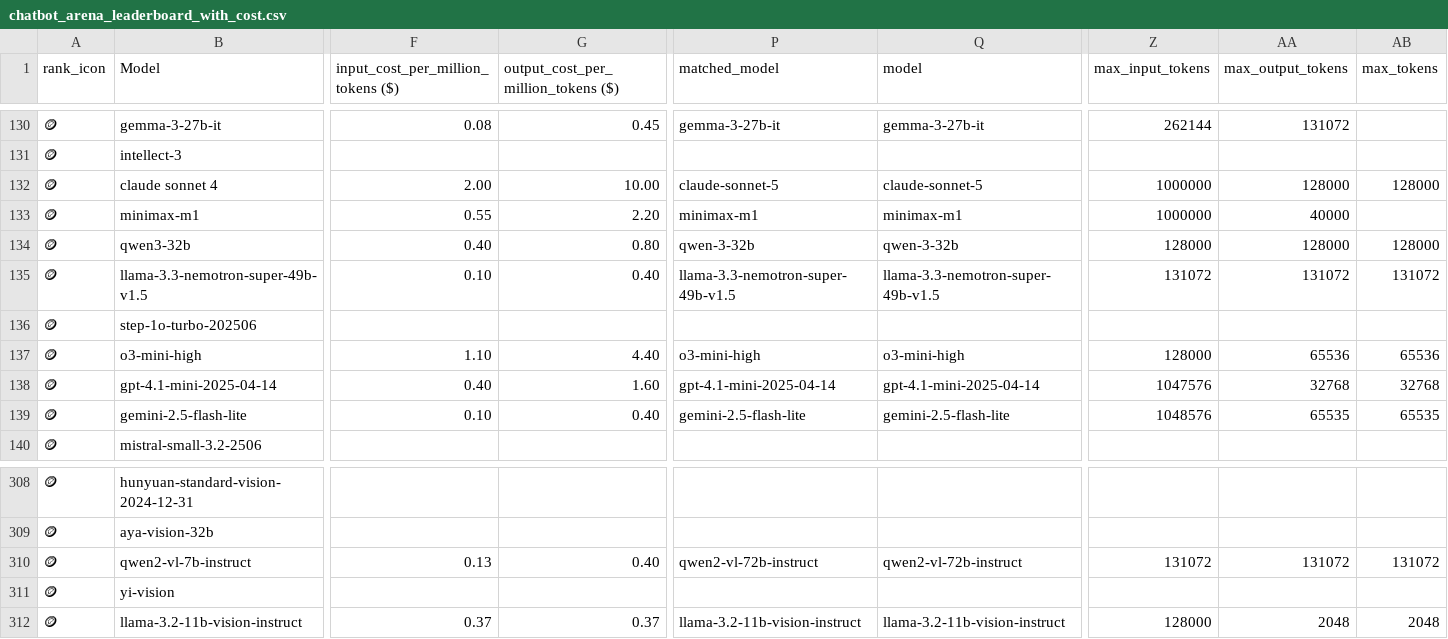
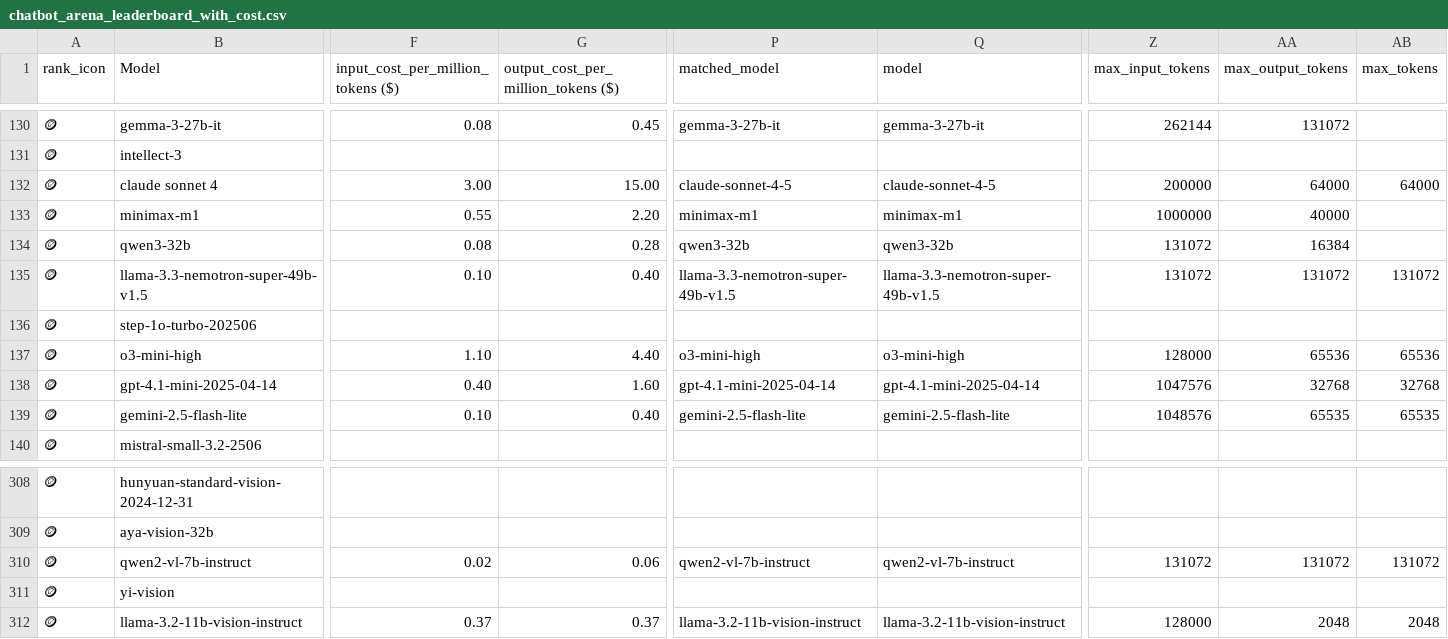
Before and after one commit to ZachLaik/compare-models, a CSV file: chatbot_arena_leaderboard_with_cost.csv, drawn as a sheet; only a part is shown, gaps mark what is left out; the diff covers the shown part only; the diff names each change by its address in the sheet, - before the commit and + after, or states it on an @@ line.

Commit message:
chore: daily leaderboard refresh [skip ci]

```diff
--- a/chatbot_arena_leaderboard_with_cost.csv
+++ b/chatbot_arena_leaderboard_with_cost.csv
-F132: 2.00
+F132: 3.00
-G132: 10.00
+G132: 15.00
-P132 (matched_model): claude-sonnet-5
+P132 (matched_model): claude-sonnet-4-5
-Q132 (model): claude-sonnet-5
+Q132 (model): claude-sonnet-4-5
-Z132 (max_input_tokens): 1000000
+Z132 (max_input_tokens): 200000
-AA132 (max_output_tokens): 128000
+AA132 (max_output_tokens): 64000
-AB132 (max_tokens): 128000
+AB132 (max_tokens): 64000
-F134: 0.40
+F134: 0.08
-G134: 0.80
+G134: 0.28
-P134 (matched_model): qwen-3-32b
+P134 (matched_model): qwen3-32b
-Q134 (model): qwen-3-32b
+Q134 (model): qwen3-32b
-Z134 (max_input_tokens): 128000
+Z134 (max_input_tokens): 131072
-AA134 (max_output_tokens): 128000
+AA134 (max_output_tokens): 16384
-AB134 (max_tokens): 128000
+AB134 (max_tokens): (empty)
-F310: 0.13
+F310: 0.02
-G310: 0.40
+G310: 0.06
-P310 (matched_model): qwen2-vl-72b-instruct
+P310 (matched_model): qwen2-vl-7b-instruct
-Q310 (model): qwen2-vl-72b-instruct
+Q310 (model): qwen2-vl-7b-instruct
```
Also changed, not shown: 158 edited cells elsewhere in this file, 1 other file.
